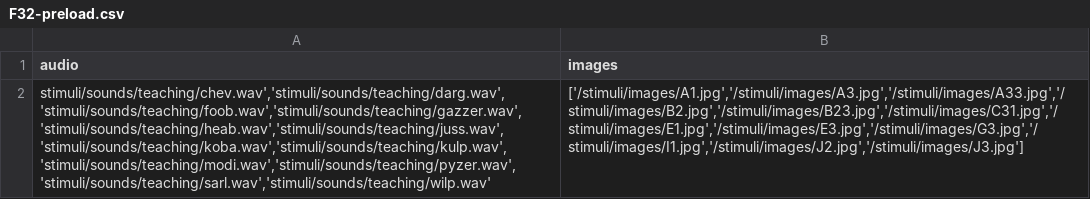
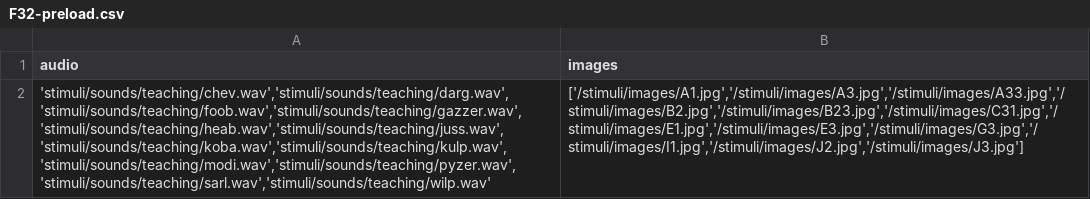
Before and after one commit to rpomper/F32, a CSV file: _site/orders/F32-preload.csv, drawn as a sheet; the diff names each change by its address in the sheet, - before the commit and + after, or states it on an @@ line.

Commit message:
update preload csv
attempt to remove extra quotes

```diff
--- a/_site/orders/F32-preload.csv
+++ b/_site/orders/F32-preload.csv
-A2 (audio): stimuli/sounds/teaching/chev.wav','stimuli/sounds/teaching/darg.wav','stimuli/sounds/teaching/foob.wav','stimuli/sounds/teaching/gazzer.wav','stimuli/sounds/teaching/heab.wav','stimuli/sounds/teaching/juss.wav','stimuli/sounds/teaching/koba.wav','stimuli/sounds/teaching/kulp.wav','stimuli/sounds/teaching/modi.wav','stimuli/sounds/teaching/pyzer.wav','stimuli/sounds/teaching/sarl.wav','stimuli/sounds/teaching/wilp.wav'
+A2 (audio): 'stimuli/sounds/teaching/chev.wav','stimuli/sounds/teaching/darg.wav','stimuli/sounds/teaching/foob.wav','stimuli/sounds/teaching/gazzer.wav','stimuli/sounds/teaching/heab.wav','stimuli/sounds/teaching/juss.wav','stimuli/sounds/teaching/koba.wav','stimuli/sounds/teaching/kulp.wav','stimuli/sounds/teaching/modi.wav','stimuli/sounds/teaching/pyzer.wav','stimuli/sounds/teaching/sarl.wav','stimuli/sounds/teaching/wilp.wav'
```
Also changed, not shown: orders/F32-preload.csv, 4 other files.
